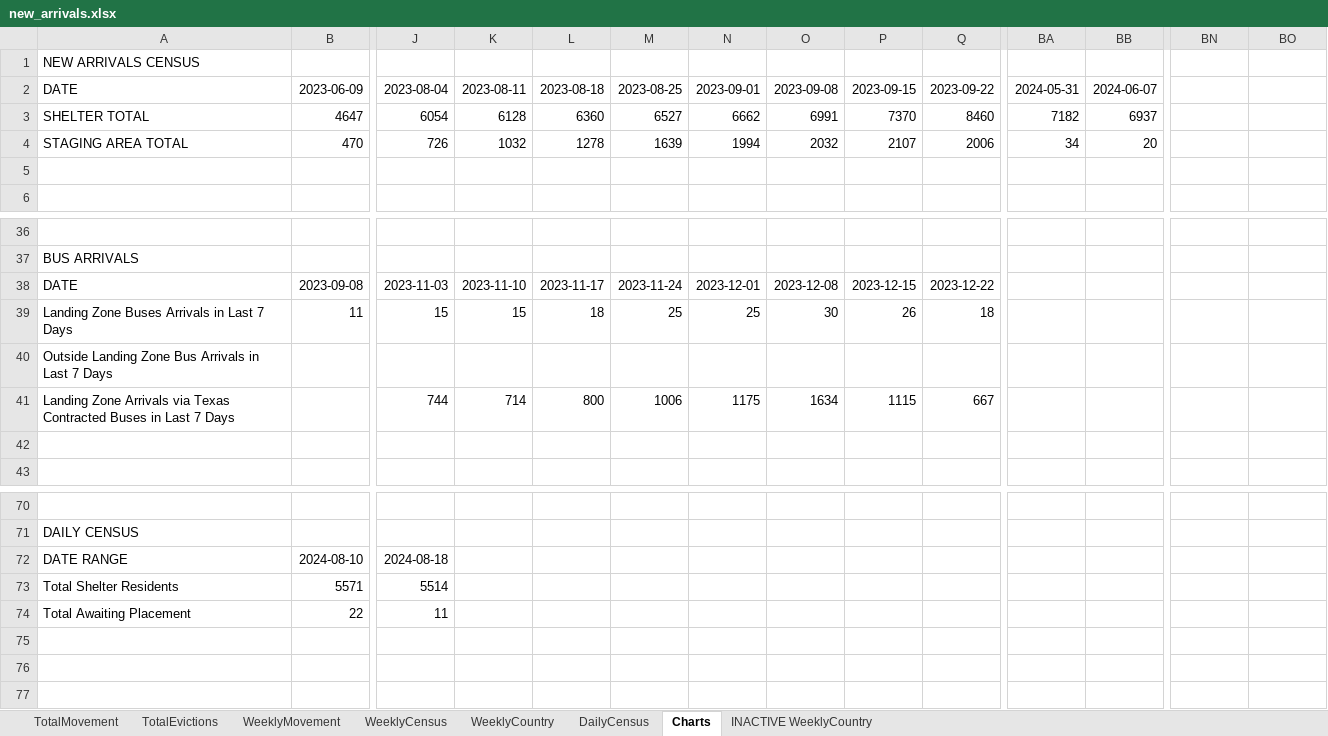
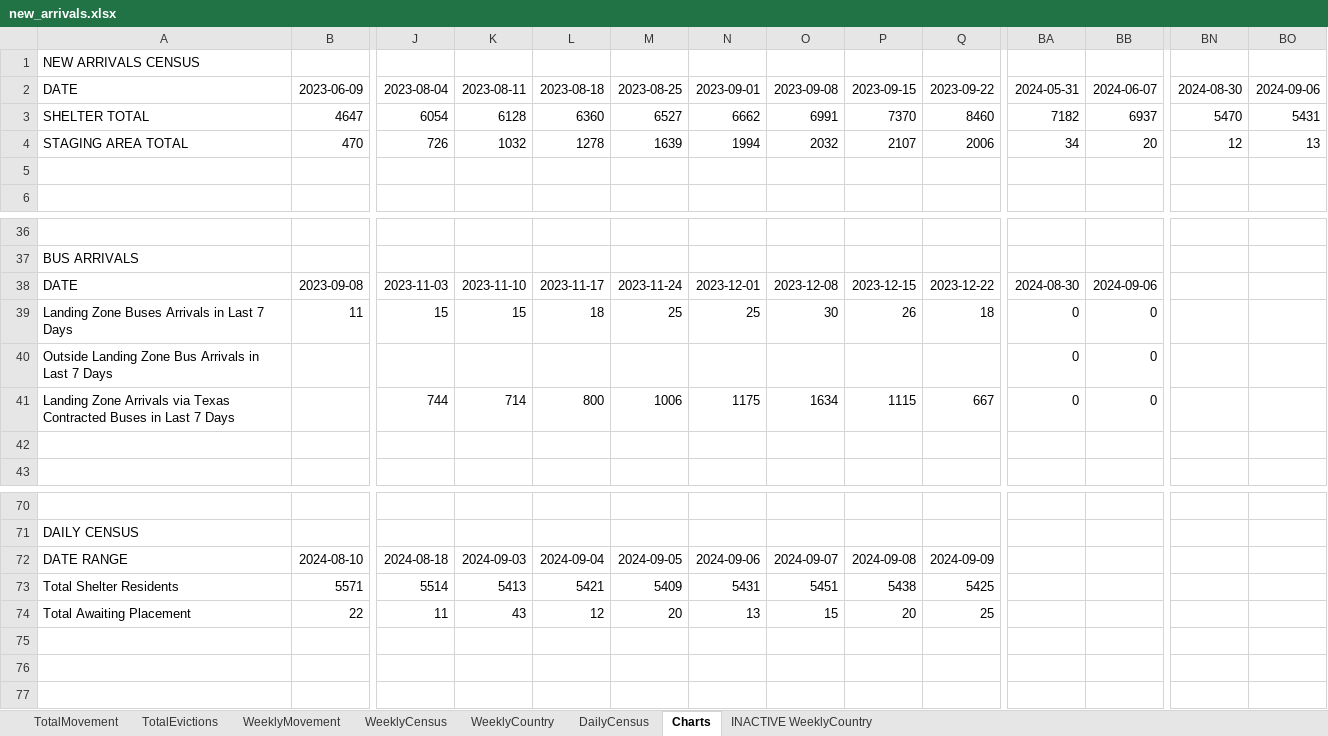
Before and after one commit to fgregg/asylum-dashboard-data, an Excel workbook: new_arrivals.xlsx, sheet Charts, drawn as a sheet; only a part is shown, gaps mark what is left out; values as stored, in another font and other column widths than the file's, no borders; charts and pictures not drawn; the diff covers the shown part only; the diff names each change by its address in the sheet, - before the commit and + after, or states it on an @@ line.

```diff
--- a/new_arrivals.xlsx (sheet Charts)
+++ b/new_arrivals.xlsx (sheet Charts)
-BN2: (empty)
+BN2: 2024-08-30
-BO2: (empty)
+BO2: 2024-09-06
-BN3: (empty)
+BN3: 5470
-BO3: (empty)
+BO3: 5431
-BN4: (empty)
+BN4: 12
-BO4: (empty)
+BO4: 13
-BA38: (empty)
+BA38: 2024-08-30
-BB38: (empty)
+BB38: 2024-09-06
-BA39:BA41: (empty)
+BA39:BA41: 0
-BB39:BB41: (empty)
+BB39:BB41: 0
-K72: (empty)
+K72: 2024-09-03
-L72: (empty)
+L72: 2024-09-04
-M72: (empty)
+M72: 2024-09-05
-N72: (empty)
+N72: 2024-09-06
-O72: (empty)
+O72: 2024-09-07
-P72: (empty)
+P72: 2024-09-08
-Q72: (empty)
+Q72: 2024-09-09
-K73: (empty)
+K73: 5413
-L73: (empty)
+L73: 5421
-M73: (empty)
+M73: 5409
-N73: (empty)
+N73: 5431
-O73: (empty)
+O73: 5451
-P73: (empty)
+P73: 5438
-Q73: (empty)
+Q73: 5425
-K74: (empty)
+K74: 43
-L74: (empty)
+L74: 12
-M74: (empty)
+M74: 20
-N74: (empty)
+N74: 13
-O74: (empty)
+O74: 15
-P74: (empty)
+P74: 20
-Q74: (empty)
+Q74: 25
```
Also changed, not shown: 6 edited cells elsewhere in this sheet, sheet DailyCensus, sheet TotalMovement, sheet WeeklyMovement, sheet WeeklyCountry, sheet WeeklyCensus, sheet TotalEvictions, charts or pictures, 2 other files.
